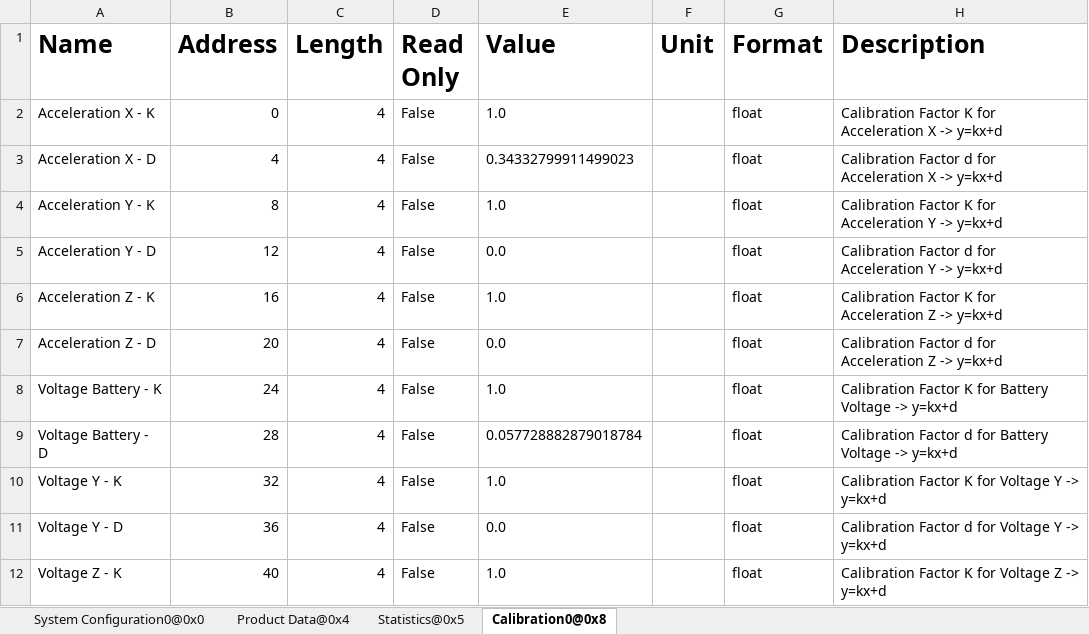
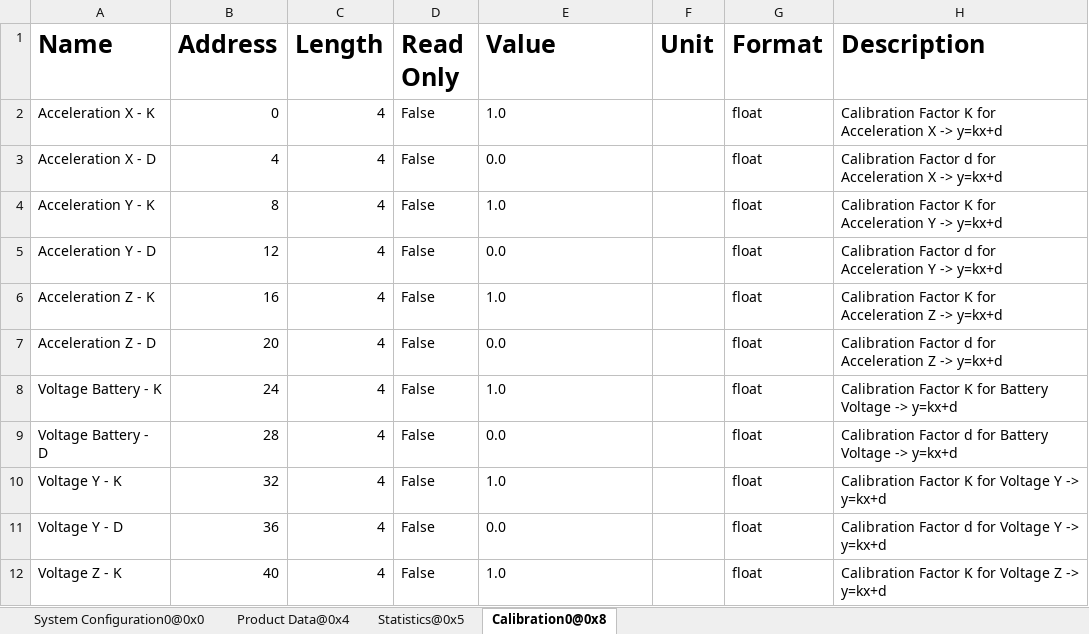
Before and after one commit to MyTooliT/ICOc, an Excel workbook: ProductionTests/Sthv2.1.5.xlsx, sheet Calibration0@0x8, drawn as a sheet; only a part is shown; values as stored, in another font and other column widths than the file's, no borders; the diff names each change by its address in the sheet, - before the commit and + after, or states it on an @@ line.

```diff
--- a/ProductionTests/Sthv2.1.5.xlsx (sheet Calibration0@0x8)
+++ b/ProductionTests/Sthv2.1.5.xlsx (sheet Calibration0@0x8)
-E3 (Value): 0.34332799911499023
+E3 (Value): 0.0
-E9 (Value): 0.057728882879018784
+E9 (Value): 0.0
```
Also changed, not shown: sheet Statistics@0x5, sheet System Configuration0@0x0, sheet Product Data@0x4.
